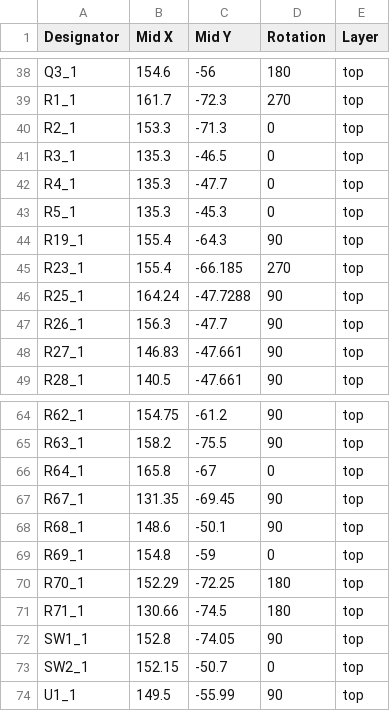
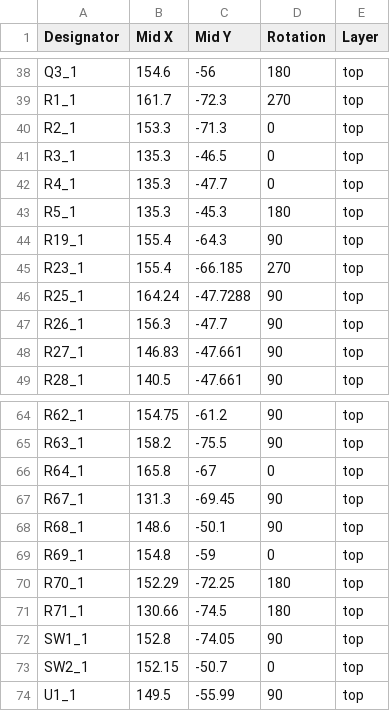
Before and after one commit to BlueBuzzah/BlueBuzzah-Hardware, a CSV file: PCB/v3/CPL_JLCPCB_BlueBuzzah_v3-all-pos.csv, drawn as a sheet; only a part is shown, gaps mark what is left out.

```diff
--- a/PCB/v3/CPL_JLCPCB_BlueBuzzah_v3-all-pos.csv
+++ b/PCB/v3/CPL_JLCPCB_BlueBuzzah_v3-all-pos.csv
@@ -42,3 +42,3 @@ R3_1,135.3,-46.5,0,top
 R4_1,135.3,-47.7,0,top
-R5_1,135.3,-45.3,0,top
+R5_1,135.3,-45.3,180,top
 R19_1,155.4,-64.3,90,top
@@ -66,3 +66,3 @@ R63_1,158.2,-75.5,90,top
 R64_1,165.8,-67,0,top
-R67_1,131.35,-69.45,90,top
+R67_1,131.3,-69.45,90,top
 R68_1,148.6,-50.1,90,top
```
Also changed, not shown: PCB/v3/BOM_JCLPCB_BlueBuzzah_v3.csv, PCB/v3/pcbway/BlueBuzzah_v3_BOM.csv, 8 other files.
